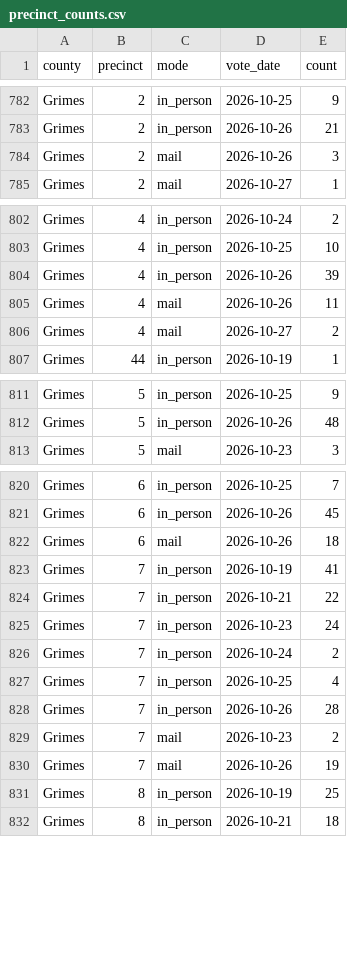
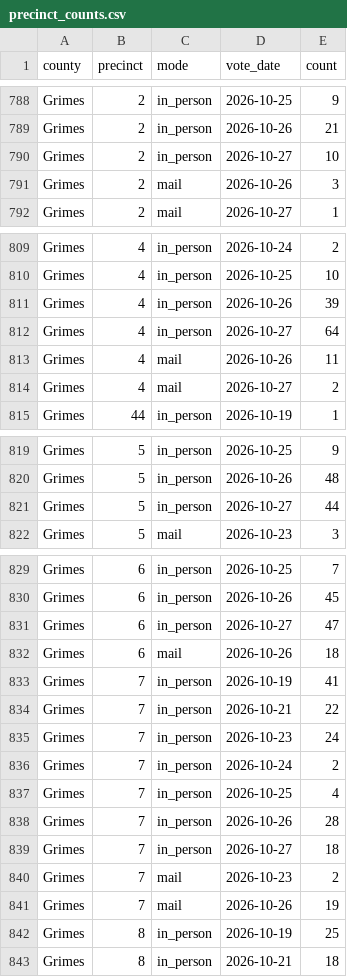
Before and after one commit to lrhudgins/txvotetracker2, a CSV file: docs/data/precinct_counts.csv, drawn as a sheet; only a part is shown, gaps mark what is left out; the diff covers the shown part only.

```diff
--- a/docs/data/precinct_counts.csv
+++ b/docs/data/precinct_counts.csv
@@ -783,2 +789,3 @@ Grimes,2,in_person,2026-10-25,9
 Grimes,2,in_person,2026-10-26,21
+Grimes,2,in_person,2026-10-27,10
 Grimes,2,mail,2026-10-26,3
@@ -804,2 +811,3 @@ Grimes,4,in_person,2026-10-25,10
 Grimes,4,in_person,2026-10-26,39
+Grimes,4,in_person,2026-10-27,64
 Grimes,4,mail,2026-10-26,11
@@ -812,2 +820,3 @@ Grimes,5,in_person,2026-10-25,9
 Grimes,5,in_person,2026-10-26,48
+Grimes,5,in_person,2026-10-27,44
 Grimes,5,mail,2026-10-23,3
@@ -821,2 +830,3 @@ Grimes,6,in_person,2026-10-25,7
 Grimes,6,in_person,2026-10-26,45
+Grimes,6,in_person,2026-10-27,47
 Grimes,6,mail,2026-10-26,18
@@ -828,2 +838,3 @@ Grimes,7,in_person,2026-10-25,4
 Grimes,7,in_person,2026-10-26,28
+Grimes,7,in_person,2026-10-27,18
 Grimes,7,mail,2026-10-23,2
```
Also changed, not shown: 24 added rows and 14 edited cells elsewhere in this file, docs/data/precinct_scores.csv, 6 other files.
